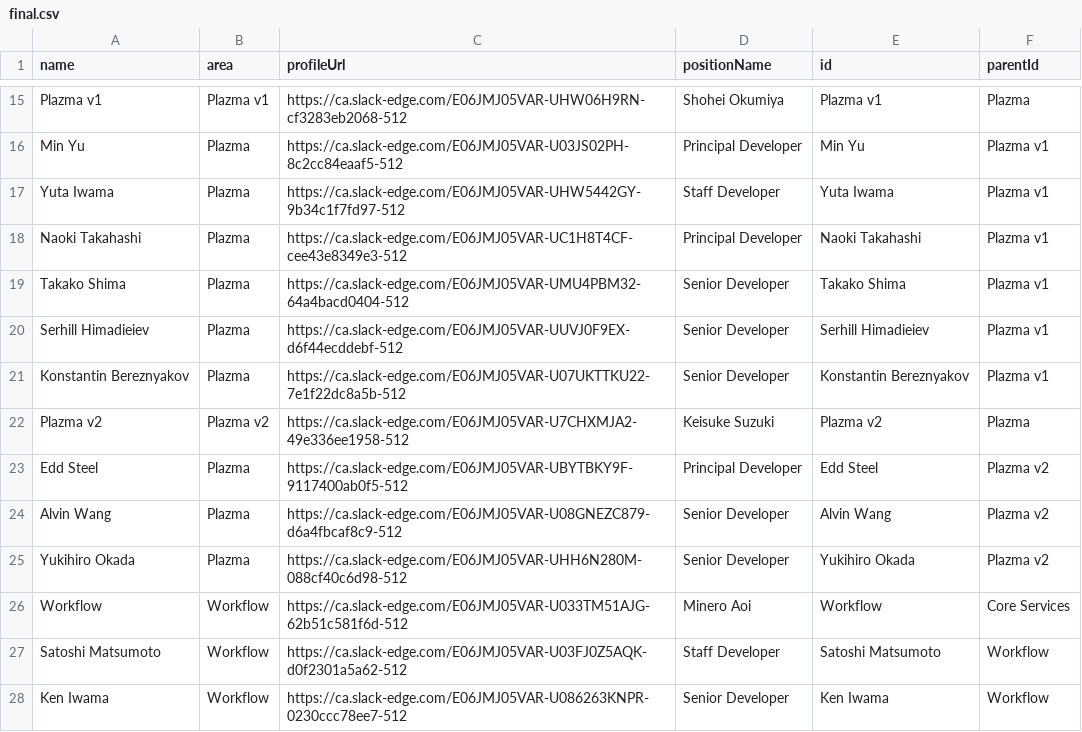
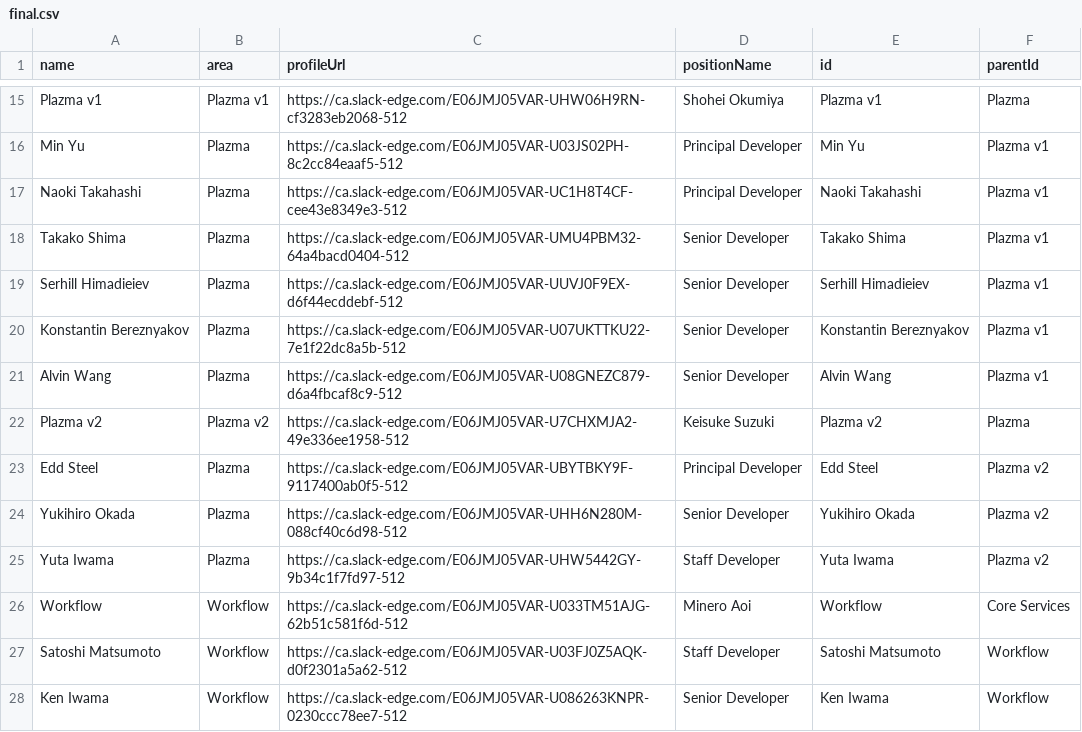
Before and after one commit to lleiguo/orgchart, a CSV file: final.csv, drawn as a sheet; only a part is shown, gaps mark what is left out.

Commit message:
initial commit

```diff
--- a/final.csv
+++ b/final.csv
@@ -16,3 +16,2 @@ Plazma v1,Plazma v1,https://ca.slack-edge.com/E06JMJ05VAR-UHW06H9RN-cf3283eb2068
 Min Yu,Plazma,https://ca.slack-edge.com/E06JMJ05VAR-U03JS02PH-8c2cc84eaaf5-512,Principal Developer,Min Yu,Plazma v1
-Yuta Iwama,Plazma,https://ca.slack-edge.com/E06JMJ05VAR-UHW5442GY-9b34c1f7fd97-512,Staff Developer,Yuta Iwama,Plazma v1
 Naoki Takahashi,Plazma,https://ca.slack-edge.com/E06JMJ05VAR-UC1H8T4CF-cee43e8349e3-512,Principal Developer,Naoki Takahashi,Plazma v1
@@ -21,6 +20,7 @@ Serhill Himadieiev,Plazma,https://ca.slack-edge.com/E06JMJ05VAR-UUVJ0F9EX-d6f44e
 Konstantin Bereznyakov,Plazma,https://ca.slack-edge.com/E06JMJ05VAR-U07UKTTKU22-7e1f22dc8a5b-512,Senior Developer,Konstantin Bereznyakov,Plazma v1
+Alvin Wang,Plazma,https://ca.slack-edge.com/E06JMJ05VAR-U08GNEZC879-d6a4fbcaf8c9-512,Senior Developer,Alvin Wang,Plazma v1
 Plazma v2,Plazma v2,https://ca.slack-edge.com/E06JMJ05VAR-U7CHXMJA2-49e336ee1958-512,Keisuke Suzuki,Plazma v2,Plazma
 Edd Steel,Plazma,https://ca.slack-edge.com/E06JMJ05VAR-UBYTBKY9F-9117400ab0f5-512,Principal Developer,Edd Steel,Plazma v2
-Alvin Wang,Plazma,https://ca.slack-edge.com/E06JMJ05VAR-U08GNEZC879-d6a4fbcaf8c9-512,Senior Developer,Alvin Wang,Plazma v2
 Yukihiro Okada,Plazma,https://ca.slack-edge.com/E06JMJ05VAR-UHH6N280M-088cf40c6d98-512,Senior Developer,Yukihiro Okada,Plazma v2
+Yuta Iwama,Plazma,https://ca.slack-edge.com/E06JMJ05VAR-UHW5442GY-9b34c1f7fd97-512,Staff Developer,Yuta Iwama,Plazma v2
 Workflow,Workflow,https://ca.slack-edge.com/E06JMJ05VAR-U033TM51AJG-62b51c581f6d-512,Minero Aoi,Workflow,Core Services
```
